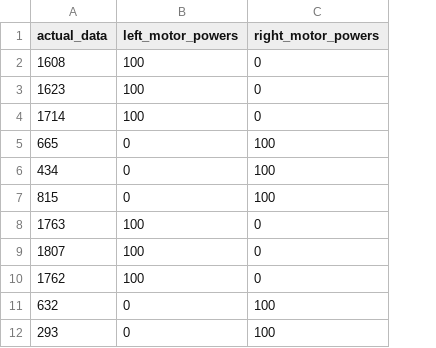
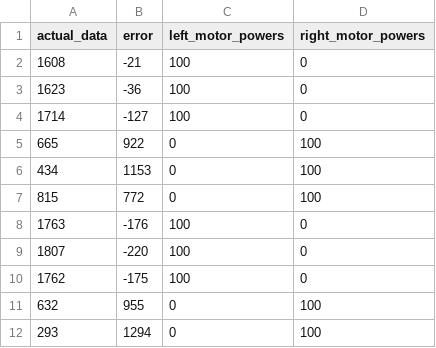
Before and after one commit to jtcass01/Autonomous-Robotics, a CSV file: Labs/Lab 5/experiments/primitive wall follower/run2/primitive_wall_follower.csv, drawn as a sheet; only a part is shown; the diff names each change by its address in the sheet, - before the commit and + after, or states it on an @@ line.

Commit message:
Performed additional data analysis.  Starting to write Lab 5 report.

```diff
--- a/Labs/Lab 5/experiments/primitive wall follower/run2/primitive_wall_follower.csv
+++ b/Labs/Lab 5/experiments/primitive wall follower/run2/primitive_wall_follower.csv
+column B (error), rows 2-12: -21 | -36 | -127 | 922 | 1153 | 772 | -176 | -220 | -175 | 955 | 1294
```
Also changed, not shown: Labs/Lab 5/experiments/primitive gentle wall follower/run 3/primitive_gentle_wall_follower.csv, 35 other files.
